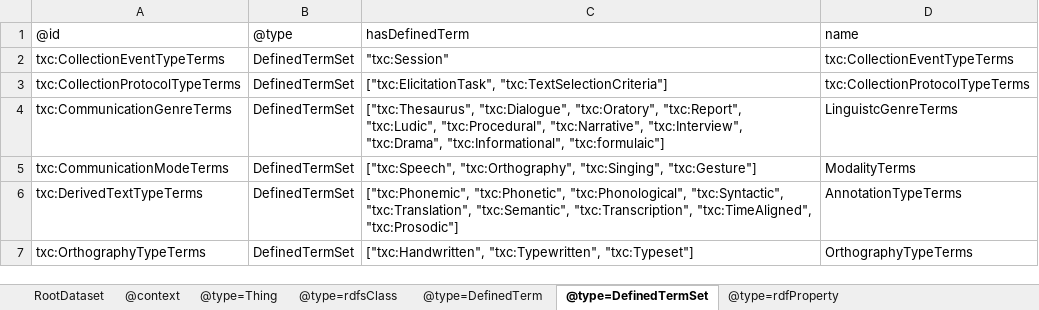
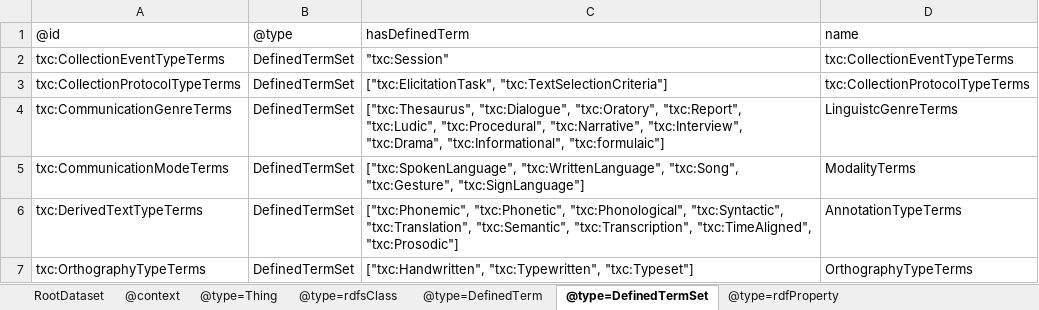
Before and after one commit to Language-Research-Technology/language-data-commons-vocabs, an Excel workbook: ontology/ro-crate-metadata.xlsx, sheet @type=DefinedTermSet, drawn as a sheet; values as stored, in another font and other column widths than the file's, no borders; the diff names each change by its address in the sheet, - before the commit and + after, or states it on an @@ line.

```diff
--- a/ontology/ro-crate-metadata.xlsx (sheet @type=DefinedTermSet)
+++ b/ontology/ro-crate-metadata.xlsx (sheet @type=DefinedTermSet)
-C5: ["txc:Speech", "txc:Orthography", "txc:Singing", "txc:Gesture"]
+C5: ["txc:SpokenLanguage", "txc:WrittenLanguage", "txc:Song", "txc:Gesture", "txc:SignLanguage"]
```
Also changed, not shown: sheet @type=DefinedTerm, sheet @type=rdfsClass, 4 other files.
